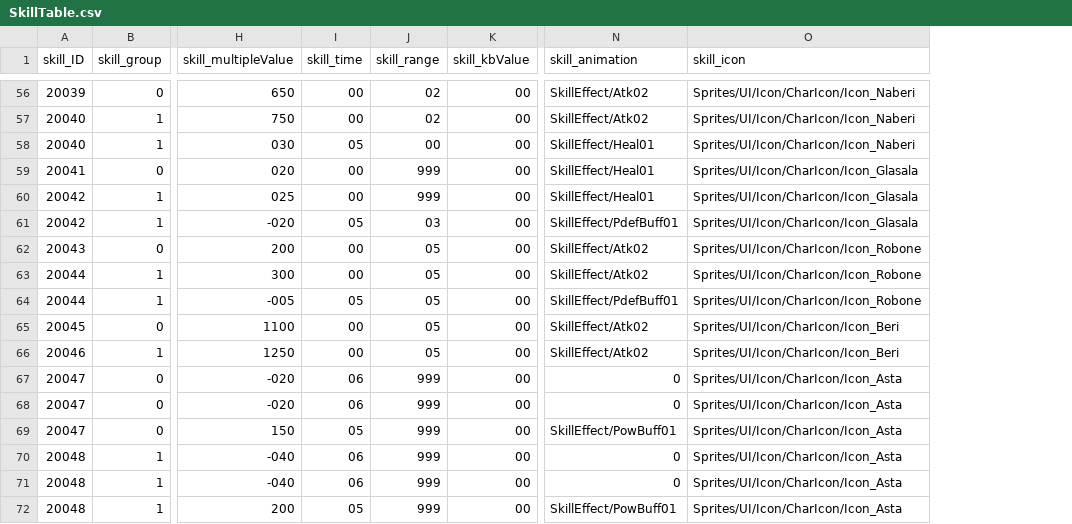
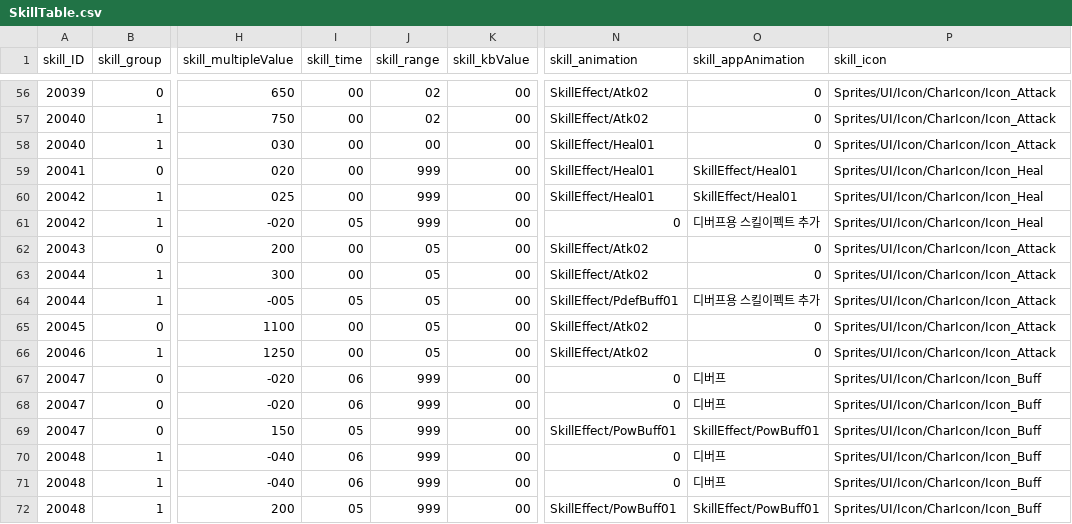
Before and after one commit to rockdo4/Calling_Fairy, a CSV file: Assets/Resources/DataTables/SkillTable.csv, drawn as a sheet; only a part is shown, gaps mark what is left out; addresses are those after the commit; the diff covers the shown part only; the diff names each change by its address in the sheet, - before the commit and + after, or states it on an @@ line.

```diff
--- a/Assets/Resources/DataTables/SkillTable.csv
+++ b/Assets/Resources/DataTables/SkillTable.csv
+column O (skill_appAnimation), rows 56-72: 0 | 0 | 0 | SkillEffect/Heal01 | SkillEffect/Heal01 | 디버프용 스킬이펙트 추가 | 0 | 0 | 디버프용 스킬이펙트 추가 | 0 | 0 | 디버프 | 디버프 | SkillEffect/PowBuff01 | 디버프 | 디버프 | SkillEffect/PowBuff01
-P56:P58 (skill_icon): Sprites/UI/Icon/CharIcon/Icon_Naberi
+P56:P58 (skill_icon): Sprites/UI/Icon/CharIcon/Icon_Attack
-I58 (skill_time): 05
+I58 (skill_time): 00
-P59:P61 (skill_icon): Sprites/UI/Icon/CharIcon/Icon_Glasala
+P59:P61 (skill_icon): Sprites/UI/Icon/CharIcon/Icon_Heal
-J61 (skill_range): 03
+J61 (skill_range): 999
-N61 (skill_animation): SkillEffect/PdefBuff01
+N61 (skill_animation): 0
-P62:P64 (skill_icon): Sprites/UI/Icon/CharIcon/Icon_Robone
+P62:P64 (skill_icon): Sprites/UI/Icon/CharIcon/Icon_Attack
-P65:P66 (skill_icon): Sprites/UI/Icon/CharIcon/Icon_Beri
+P65:P66 (skill_icon): Sprites/UI/Icon/CharIcon/Icon_Attack
-P67:P72 (skill_icon): Sprites/UI/Icon/CharIcon/Icon_Asta
+P67:P72 (skill_icon): Sprites/UI/Icon/CharIcon/Icon_Buff
```
Also changed, not shown: 76 edited cells elsewhere in this file, 13 other files.
